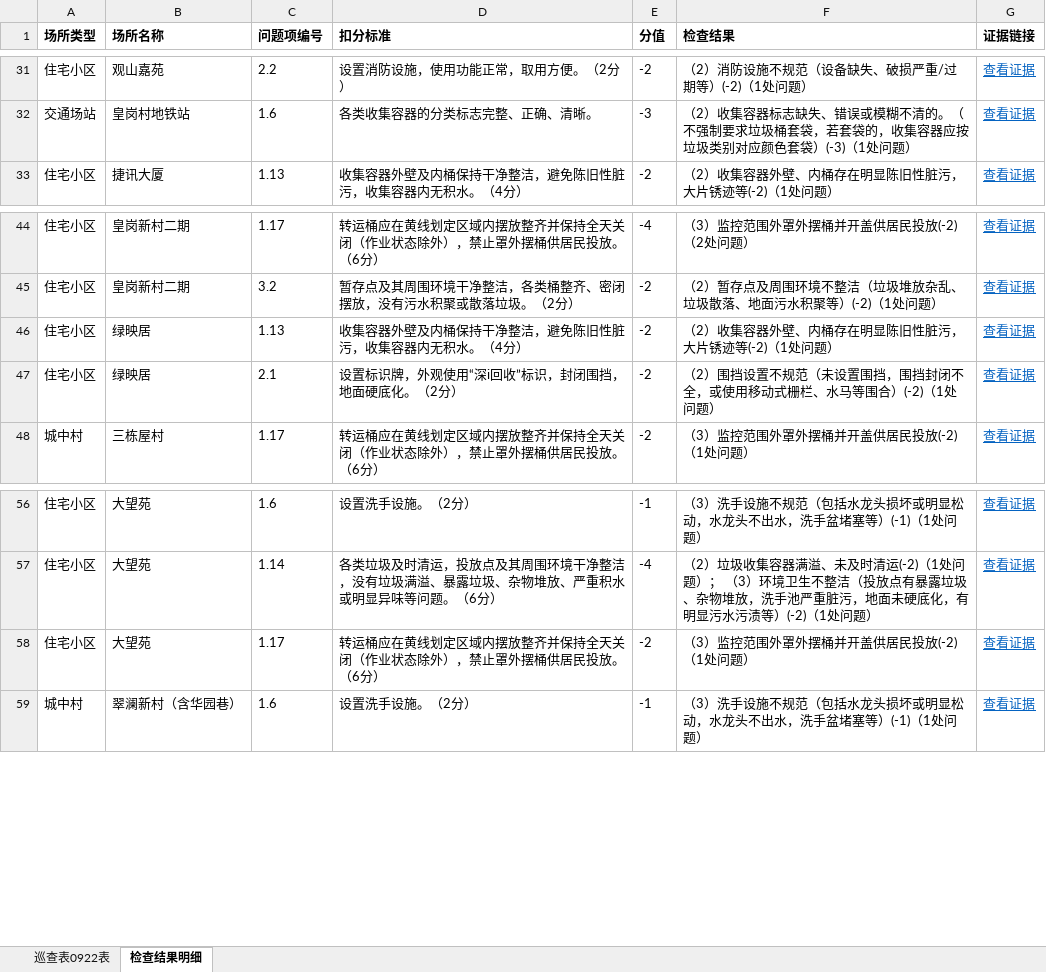
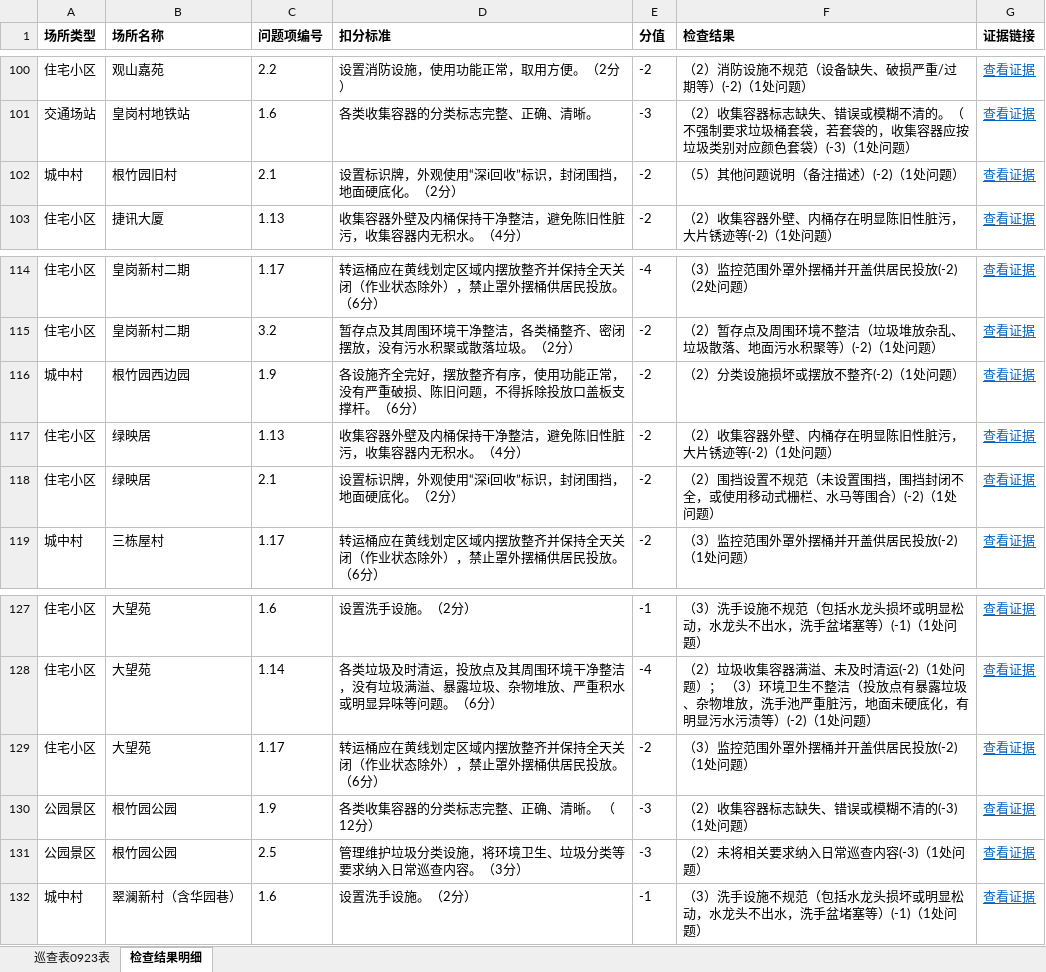
Before and after one commit to yueling-buddy/xxr-inspection-album, an Excel workbook: weeks/2026-09-17/巡查表.xlsx, sheet 检查结果明细, drawn as a sheet; only a part is shown, gaps mark what is left out; values as stored, in another font and other column widths than the file's, no borders; the diff covers the shown part only; the diff names each change by its address in the sheet, - before the commit and + after, or states it on an @@ line.

```diff
--- a/weeks/2026-09-17/巡查表.xlsx (sheet 检查结果明细)
+++ b/weeks/2026-09-17/巡查表.xlsx (sheet 检查结果明细)
-sheet tab: 巡查表0922表
+sheet tab: 巡查表0923表
+row 102: 城中村 | 根竹园旧村 | 2.1 | 设置标识牌，外观使用“深i回收”标识，封闭围挡，地面硬底化。（2分） | -2 | （5）其他问题说明（备注描述）(-2)（1处问题） | 查看证据
+row 116: 城中村 | 根竹园西边园 | 1.9 | 各设施齐全完好，摆放整齐有序，使用功能正常，没有严重破损、陈旧问题，不得拆除投放口盖板支撑杆。（6分） | -2 | （2）分类设施损坏或摆放不整齐(-2)（1处问题） | 查看证据
+row 130: 公园景区 | 根竹园公园 | 1.9 | 各类收集容器的分类标志完整、正确、清晰。 （12分） | -3 | （2）收集容器标志缺失、错误或模糊不清的(-3)（1处问题） | 查看证据
+row 131: 公园景区 | 根竹园公园 | 2.5 | 管理维护垃圾分类设施，将环境卫生、垃圾分类等要求纳入日常巡查内容。（3分） | -3 | （2）未将相关要求纳入日常巡查内容(-3)（1处问题） | 查看证据
```
Also changed, not shown: 69 added rows elsewhere in this sheet, sheet 巡查表0923表, 1 other file.
